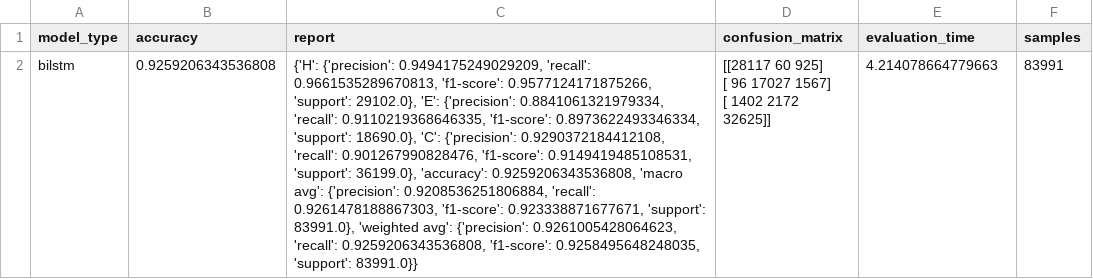
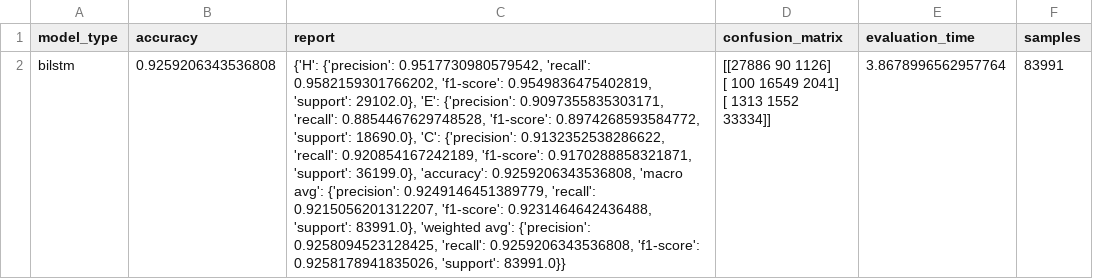
Before and after one commit to PranjalGoyal06/Summer-Siege-ML-01, a CSV file: results/eval_reports/bilstm_metrics.csv, drawn as a sheet; ↵ is a line break in a cell; the diff names each change by its address in the sheet, - before the commit and + after, or states it on an @@ line.

```diff
--- a/results/eval_reports/bilstm_metrics.csv
+++ b/results/eval_reports/bilstm_metrics.csv
-C2 (report): {'H': {'precision': 0.9494175249029209, 'recall': 0.9661535289670813, 'f1-score': 0.9577124171875266, 'support': 29102.0}, 'E': {'precision': 0.8841061321979334, 'recall': 0.9110219368646335, 'f1-score': 0.8973622493346334, 'support': 18690.0}, 'C': {'precision': 0.9290372184412108, 'recall': 0.901267990828476, 'f1-score': 0.9149419485108531, 'support': 36199.0}, 'accuracy': 0.9259206343536808, 'macro avg': {'precision': 0.9208536251806884, 'recall': 0.9261478188867303, 'f1-score': 0.923338871677671, 'support': 83991.0}, 'weighted avg': {'precision': 0.9261005428064623, 'recall': 0.9259206343536808, 'f1-score': 0.9258495648248035, 'support': 83991.0}}
+C2 (report): {'H': {'precision': 0.9517730980579542, 'recall': 0.9582159301766202, 'f1-score': 0.9549836475402819, 'support': 29102.0}, 'E': {'precision': 0.9097355835303171, 'recall': 0.8854467629748528, 'f1-score': 0.8974268593584772, 'support': 18690.0}, 'C': {'precision': 0.9132352538286622, 'recall': 0.920854167242189, 'f1-score': 0.9170288858321871, 'support': 36199.0}, 'accuracy': 0.9259206343536808, 'macro avg': {'precision': 0.9249146451389779, 'recall': 0.9215056201312207, 'f1-score': 0.9231464642436488, 'support': 83991.0}, 'weighted avg': {'precision': 0.9258094523128425, 'recall': 0.9259206343536808, 'f1-score': 0.9258178941835026, 'support': 83991.0}}
-D2 (confusion_matrix): [[28117 60 925] ↵ [ 96 17027 1567] ↵ [ 1402 2172 32625]]
+D2 (confusion_matrix): [[27886 90 1126] ↵ [ 100 16549 2041] ↵ [ 1313 1552 33334]]
-E2 (evaluation_time): 4.214078664779663
+E2 (evaluation_time): 3.8678996562957764
```
Also changed, not shown: results/eval_reports/esm_metrics.csv, 20 other files.
